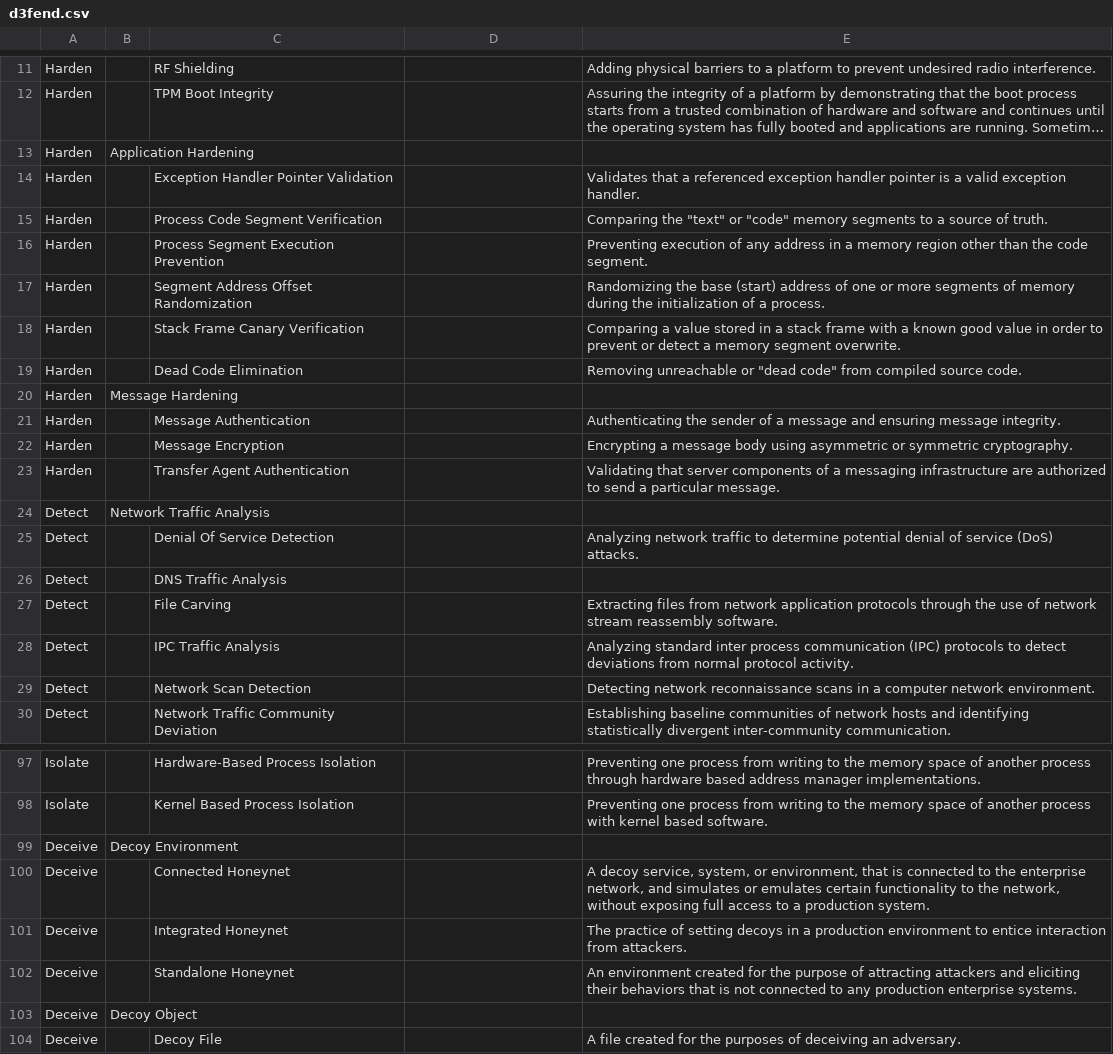
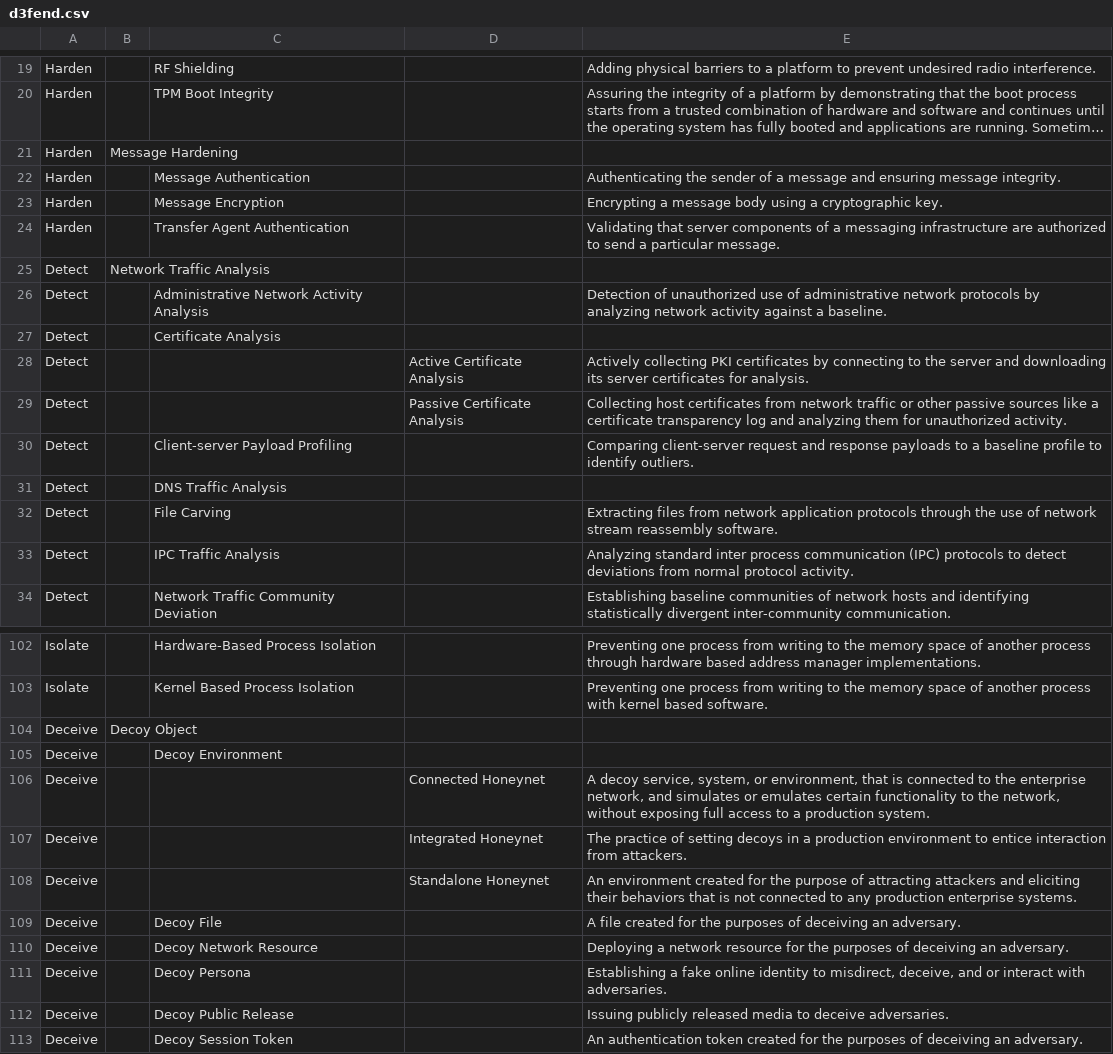
Before and after one commit to d3fend/d3fend-ontology, a CSV file: d3fend.csv, drawn as a sheet; only a part is shown, gaps mark what is left out; the shorter side is filled out with more unchanged rows; long unchanged cells end in …; removed rows and columns are numbered as before the commit, all else as after; the diff covers the shown part only; the diff names each change by its address in the sheet, - before the commit and + after, or states it on an @@ line.

```diff
--- a/d3fend.csv
+++ b/d3fend.csv
@@ row 13 moved to row 2: Harden @@
@@ row 14 moved to row 3: Harden @@
@@ row 15 moved to row 4: Harden @@
@@ row 16 moved to row 5: Harden @@
@@ row 17 moved to row 6: Harden @@
@@ row 18 moved to row 7: Harden @@
@@ row 19 moved to row 8: Harden @@
-E23: …body using asymmetric or symmetric cryptography.
+E23: …body using a cryptographic key.
-C26: Denial Of Service Detection
+C26: Administrative Network Activity Analysis
-E26: Analyzing network traffic to determine potential denial of service (DoS) attacks.
+E26: Detection of unauthorized use of administrative network protocols by analyzing network activity against a baseline.
+row 27: Detect |  | Certificate Analysis
+row 28: Detect |  |  | Active Certificate Analysis | Actively collecting PKI certificates by connecting to the server and downloading its server certificates for analysis.
+row 29: Detect |  |  | Passive Certificate Analysis | Collecting host certificates from network traffic or other passive sources like a certificate transparency log and analyzing them for unauthorized activity.
+row 30: Detect |  | Client-server Payload Profiling |  | Comparing client-server request and response payloads to a baseline profile to identify outliers.
-row 29: Detect |  | Network Scan Detection |  | Detecting network reconnaissance scans in a computer network environment.
-row 99: Deceive | Decoy Environment
-row 100: Deceive |  | Connected Honeynet |  | A decoy service, system, or environment, that is connected to the enterprise network, and simulates or emulates certain functionality to the network, without exposing full access to a production system.
-row 101: Deceive |  | Integrated Honeynet |  | The practice of setting decoys in a production environment to entice interaction from attackers.
-row 102: Deceive |  | Standalone Honeynet |  | An environment created for the purpose of attracting attackers and eliciting their behaviors that is not connected to any production enterprise systems.
+row 105: Deceive |  | Decoy Environment
+row 106: Deceive |  |  | Connected Honeynet | A decoy service, system, or environment, that is connected to the enterprise network, and simulates or emulates certain functionality to the network, without exposing full access to a production system.
+row 107: Deceive |  |  | Integrated Honeynet | The practice of setting decoys in a production environment to entice interaction from attackers.
+row 108: Deceive |  |  | Standalone Honeynet | An environment created for the purpose of attracting attackers and eliciting their behaviors that is not connected to any production enterprise systems.
```
Also changed, not shown: 13 added rows, 11 removed rows, 18 moved rows and 9 edited cells elsewhere in this file, 6 other files.
